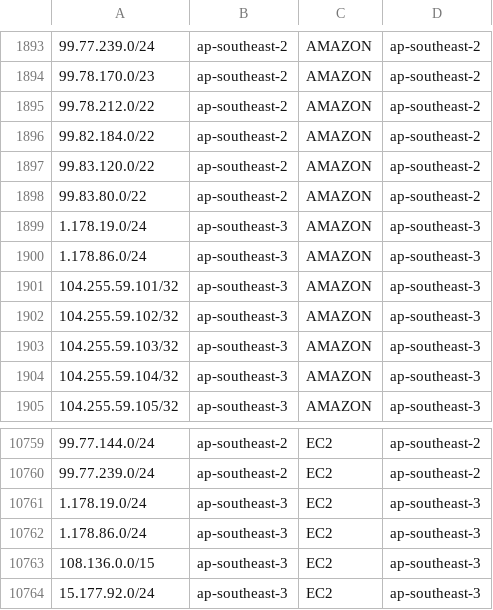
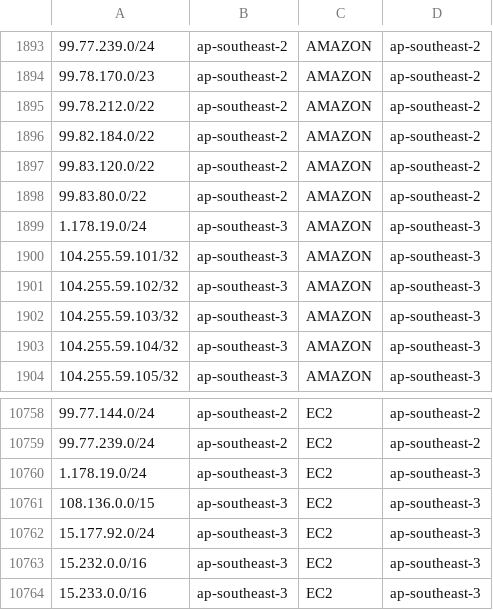
Before and after one commit to KustoKing/known-ip-addresses, a CSV file: cloud-ip-ranges/aws-service-tags.csv, drawn as a sheet; only a part is shown, gaps mark what is left out; the shorter side is filled out with more unchanged rows; the diff names each change by its address in the sheet, - before the commit and + after, or states it on an @@ line.

```diff
--- a/cloud-ip-ranges/aws-service-tags.csv
+++ b/cloud-ip-ranges/aws-service-tags.csv
-row 1900: 1.178.86.0/24 | ap-southeast-3 | AMAZON | ap-southeast-3
-row 10762: 1.178.86.0/24 | ap-southeast-3 | EC2 | ap-southeast-3
```
